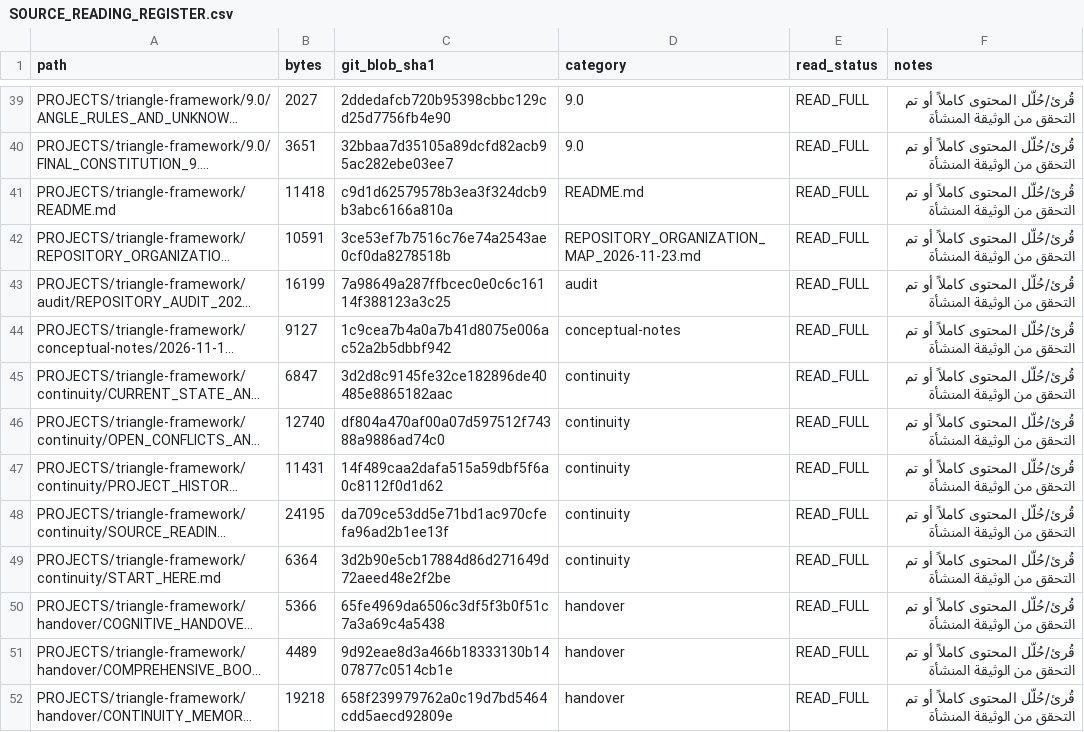
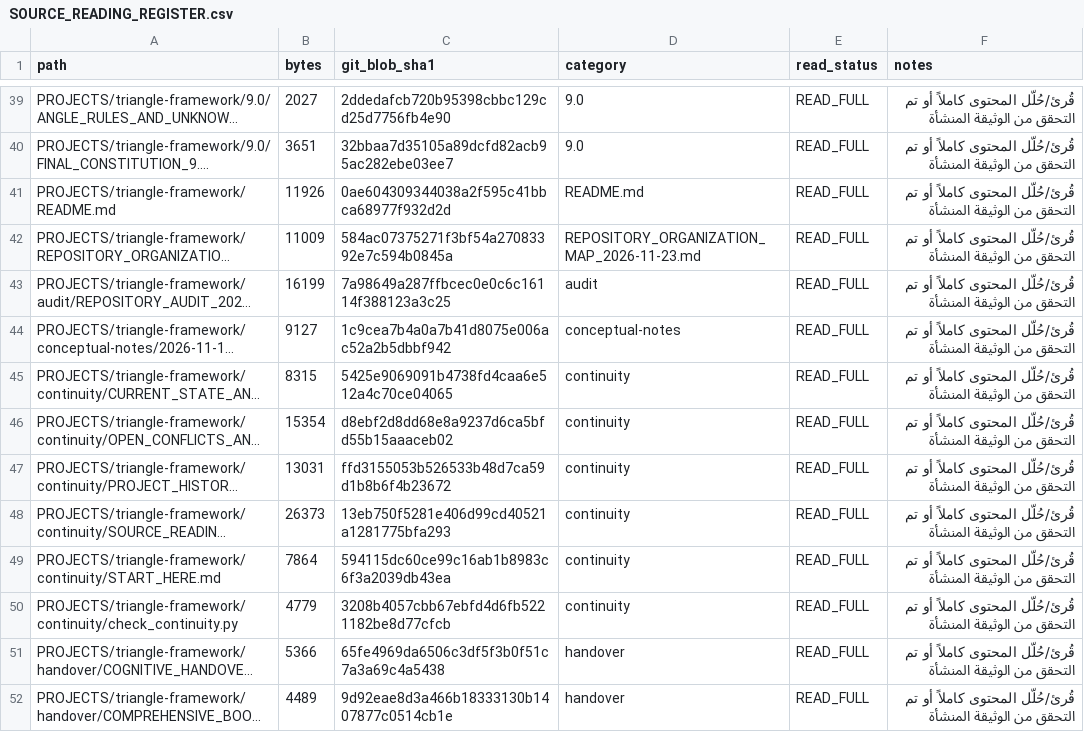
Before and after one commit to 19REKo91/assistant-cloud-memory, a CSV file: PROJECTS/triangle-framework/continuity/SOURCE_READING_REGISTER.csv, drawn as a sheet; only a part is shown, gaps mark what is left out; the shorter side is filled out with more unchanged rows; long unchanged cells end in …; the diff names each change by its address in the sheet, - before the commit and + after, or states it on an @@ line.

Commit message:
Register continuity validator and refresh all current framework fingerprints

```diff
--- a/PROJECTS/triangle-framework/continuity/SOURCE_READING_REGISTER.csv
+++ b/PROJECTS/triangle-framework/continuity/SOURCE_READING_REGISTER.csv
-B41 (bytes): 11418
+B41 (bytes): 11926
-C41 (git_blob_sha1): c9d1d62579578b3ea3f324dcb9b3abc6166a810a
+C41 (git_blob_sha1): 0ae604309344038a2f595c41bbca68977f932d2d
-B42 (bytes): 10591
+B42 (bytes): 11009
-C42 (git_blob_sha1): 3ce53ef7b7516c76e74a2543ae0cf0da8278518b
+C42 (git_blob_sha1): 584ac07375271f3bf54a27083392e7c594b0845a
-B45 (bytes): 6847
+B45 (bytes): 8315
-C45 (git_blob_sha1): 3d2d8c9145fe32ce182896de40485e8865182aac
+C45 (git_blob_sha1): 5425e9069091b4738fd4caa6e512a4c70ce04065
-B46 (bytes): 12740
+B46 (bytes): 15354
-C46 (git_blob_sha1): df804a470af00a07d597512f74388a9886ad74c0
+C46 (git_blob_sha1): d8ebf2d8dd68e8a9237d6ca5bfd55b15aaaceb02
-B47 (bytes): 11431
+B47 (bytes): 13031
-C47 (git_blob_sha1): 14f489caa2dafa515a59dbf5f6a0c8112f0d1d62
+C47 (git_blob_sha1): ffd3155053b526533b48d7ca59d1b8b6f4b23672
-B48 (bytes): 24195
+B48 (bytes): 26373
-C48 (git_blob_sha1): da709ce53dd5e71bd1ac970cfefa96ad2b1ee13f
+C48 (git_blob_sha1): 13eb750f5281e406d99cd40521a1281775bfa293
-B49 (bytes): 6364
+B49 (bytes): 7864
-C49 (git_blob_sha1): 3d2b90e5cb17884d86d271649d72aeed48e2f2be
+C49 (git_blob_sha1): 594115dc60ce99c16ab1b8983c6f3a2039db43ea
+row 50: PROJECTS/triangle-framework/continuity/check_continuity.py | 4779 | 3208b4057cbb67ebfd4d6fb5221182be8d77cfcb | continuity | READ_FULL | قُرئ/حُلّل المحتوى كاملاً أو تم التحقق من الوثيقة المنشأة
```
